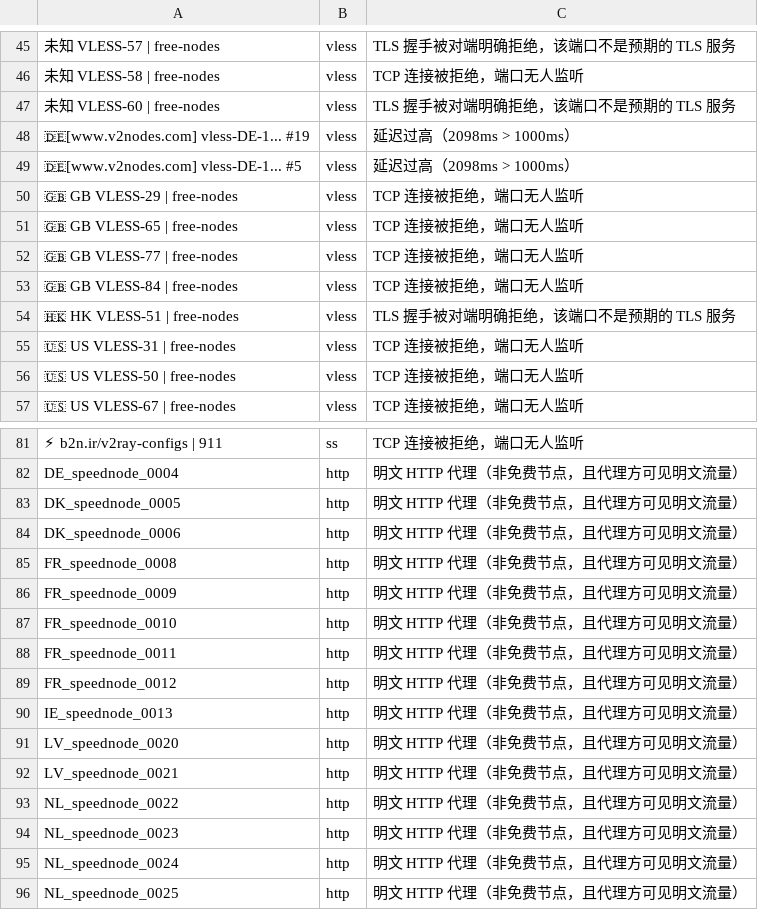
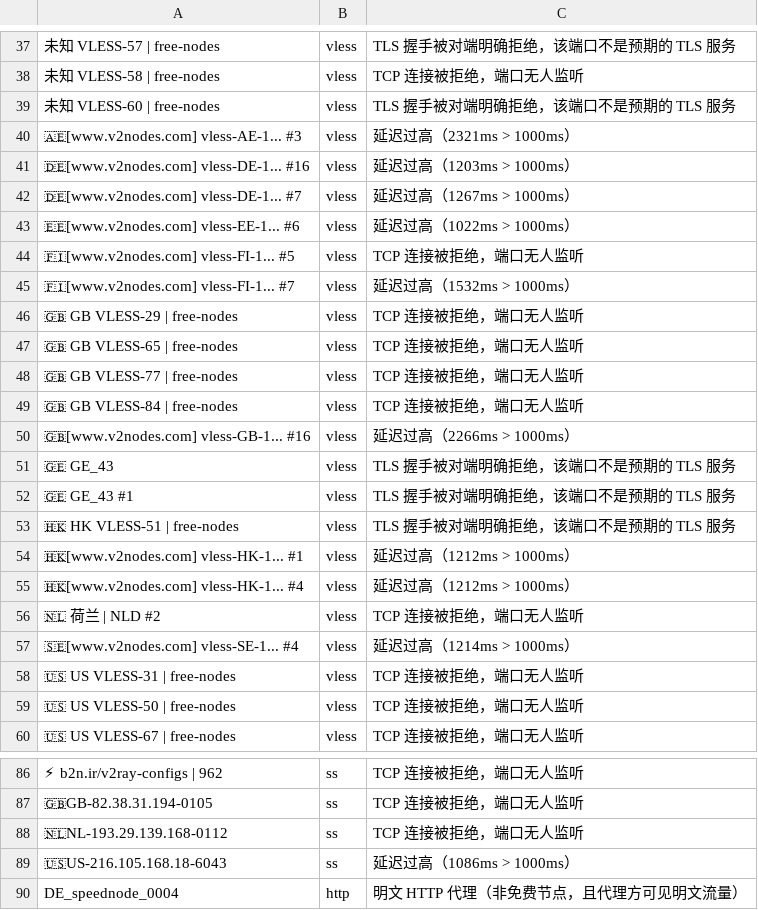
Before and after one commit to learnLi/free-nodes, a CSV file: pruned_list.meta.yml.csv, drawn as a sheet; only a part is shown, gaps mark what is left out; the shorter side is filled out with more unchanged rows; addresses are those after the commit; the diff covers the shown part only; the diff names each change by its address in the sheet, - before the commit and + after, or states it on an @@ line.

```diff
--- a/pruned_list.meta.yml.csv
+++ b/pruned_list.meta.yml.csv
+row 40: 🇦🇪[www.v2nodes.com] vless-AE-1... #3 | vless | 延迟过高（2321ms > 1000ms）
-A41: 🇩🇪[www.v2nodes.com] vless-DE-1... #19
+A41: 🇩🇪[www.v2nodes.com] vless-DE-1... #16
-C41: 延迟过高（2098ms > 1000ms）
+C41: 延迟过高（1203ms > 1000ms）
-A42: 🇩🇪[www.v2nodes.com] vless-DE-1... #5
+A42: 🇩🇪[www.v2nodes.com] vless-DE-1... #7
-C42: 延迟过高（2098ms > 1000ms）
+C42: 延迟过高（1267ms > 1000ms）
+row 43: 🇪🇪[www.v2nodes.com] vless-EE-1... #6 | vless | 延迟过高（1022ms > 1000ms）
+row 44: 🇫🇮[www.v2nodes.com] vless-FI-1... #5 | vless | TCP 连接被拒绝，端口无人监听
+row 45: 🇫🇮[www.v2nodes.com] vless-FI-1... #7 | vless | 延迟过高（1532ms > 1000ms）
+row 50: 🇬🇧[www.v2nodes.com] vless-GB-1... #16 | vless | 延迟过高（2266ms > 1000ms）
+row 51: 🇬🇪 GE_43 | vless | TLS 握手被对端明确拒绝，该端口不是预期的 TLS 服务
+row 52: 🇬🇪 GE_43 #1 | vless | TLS 握手被对端明确拒绝，该端口不是预期的 TLS 服务
+row 54: 🇭🇰[www.v2nodes.com] vless-HK-1... #1 | vless | 延迟过高（1212ms > 1000ms）
+row 55: 🇭🇰[www.v2nodes.com] vless-HK-1... #4 | vless | 延迟过高（1212ms > 1000ms）
+row 56: 🇳🇱 荷兰 | NLD #2 | vless | TCP 连接被拒绝，端口无人监听
+row 57: 🇸🇪[www.v2nodes.com] vless-SE-1... #4 | vless | 延迟过高（1214ms > 1000ms）
-A86: ⚡ b2n.ir/v2ray-configs | 911
+A86: ⚡ b2n.ir/v2ray-configs | 962
+row 87: 🇬🇧GB-82.38.31.194-0105 | ss | TCP 连接被拒绝，端口无人监听
+row 88: 🇳🇱NL-193.29.139.168-0112 | ss | TCP 连接被拒绝，端口无人监听
+row 89: 🇺🇸US-216.105.168.18-6043 | ss | 延迟过高（1086ms > 1000ms）
```
Also changed, not shown: 11 added rows, 21 removed rows and 42 edited cells elsewhere in this file, probe.csv, pruned_list.yml.csv, 55 other files.
